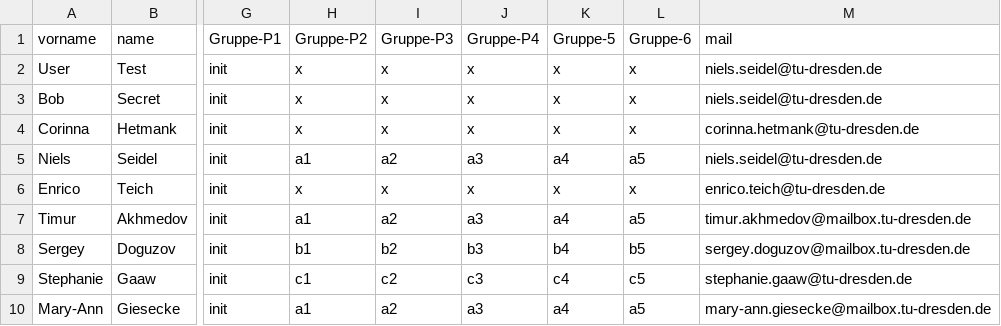
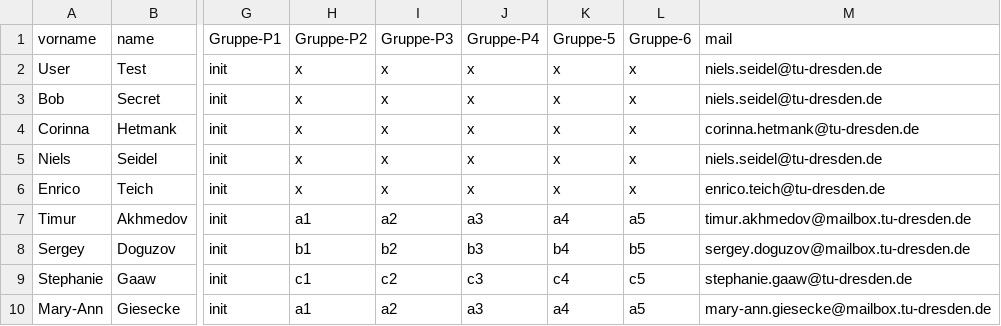
Before and after one commit to nise/vi-lab, a CSV file: data/etutor/users.csv, drawn as a sheet; only a part is shown, gaps mark what is left out; the diff names each change by its address in the sheet, - before the commit and + after, or states it on an @@ line.

```diff
--- a/data/etutor/users.csv
+++ b/data/etutor/users.csv
-H5 (Gruppe-P2): a1
+H5 (Gruppe-P2): x
-I5 (Gruppe-P3): a2
+I5 (Gruppe-P3): x
-J5 (Gruppe-P4): a3
+J5 (Gruppe-P4): x
-K5 (Gruppe-5): a4
+K5 (Gruppe-5): x
-L5 (Gruppe-6): a5
+L5 (Gruppe-6): x
```
Also changed, not shown: 6 other files.
